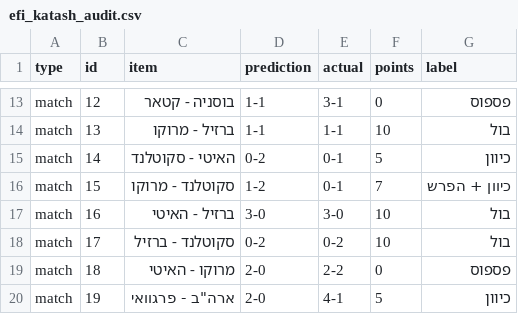
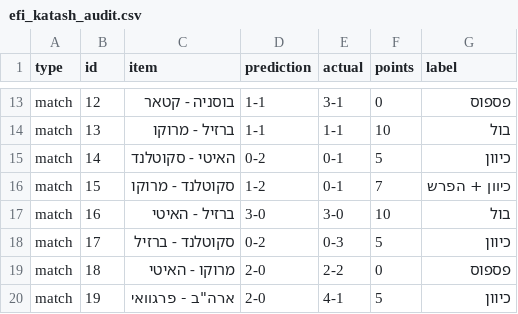
Before and after one commit to efikatash/worldcup-dashboard-2026, a CSV file: efi_katash_audit.csv, drawn as a sheet; only a part is shown, gaps mark what is left out.

```diff
--- a/efi_katash_audit.csv
+++ b/efi_katash_audit.csv
@@ -17,3 +17,3 @@ match,15,סקוטלנד - מרוקו,1-2,0-1,7,כיוון + הפרש
 match,16,ברזיל - האיטי,3-0,3-0,10,בול
-match,17,סקוטלנד - ברזיל,0-2,0-2,10,בול
+match,17,סקוטלנד - ברזיל,0-2,0-3,5,כיוון
 match,18,מרוקו - האיטי,2-0,2-2,0,פספוס
```
Also changed, not shown: espn_live_debug.csv, leaderboard.csv, 5 other files.
